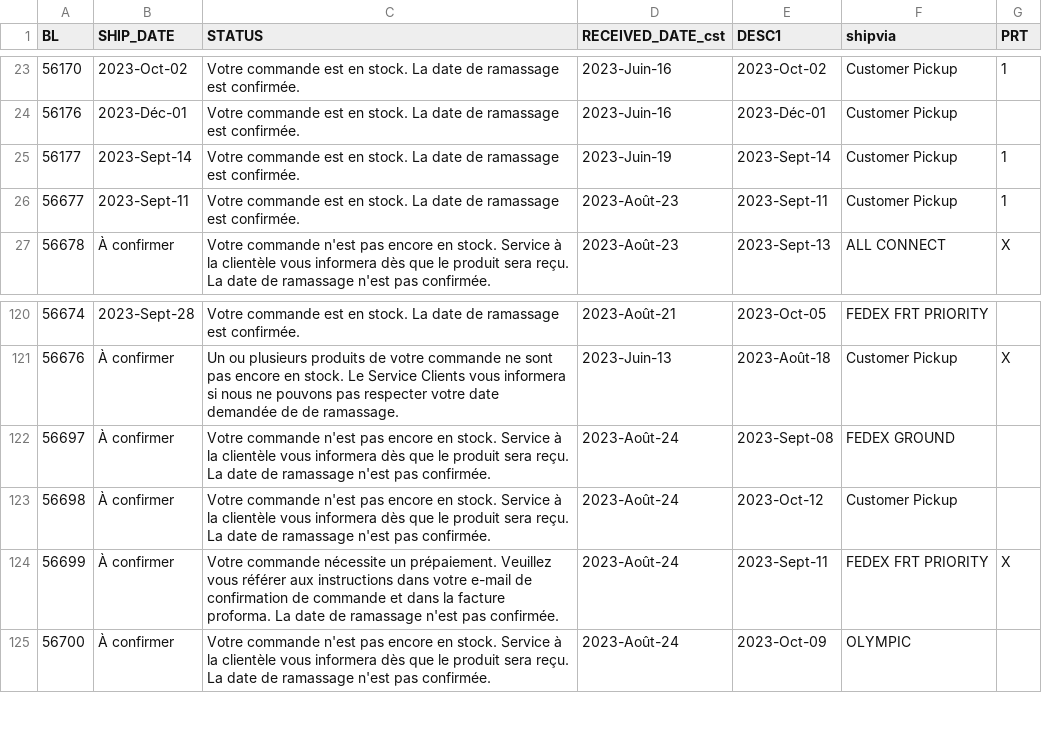
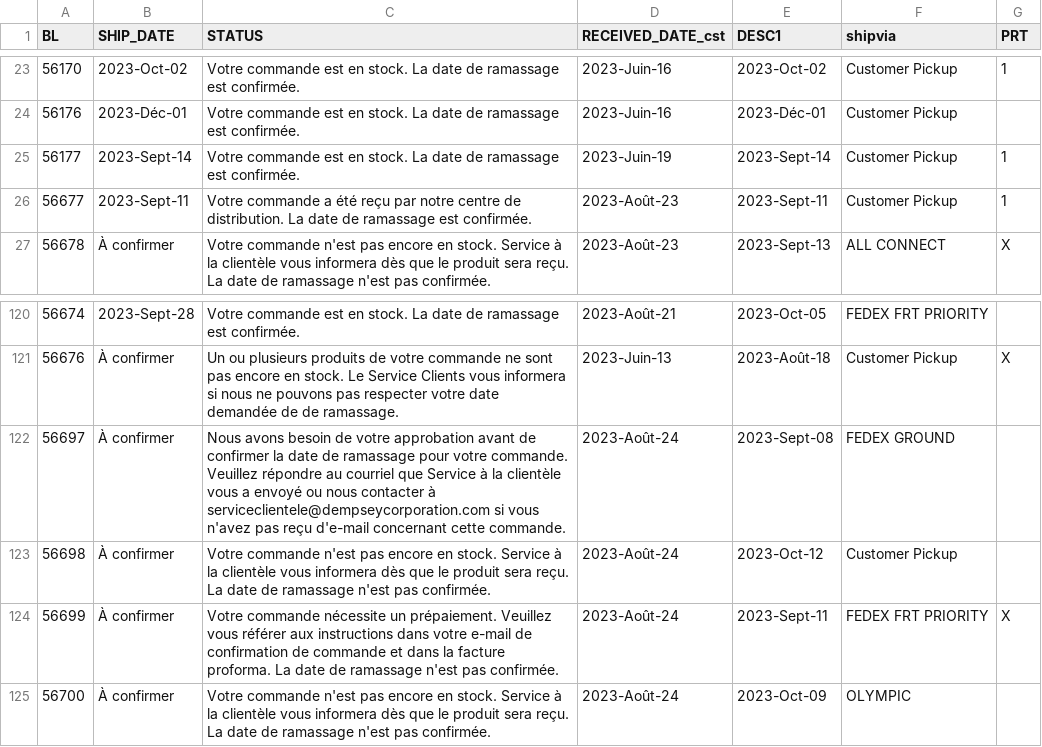
Before and after one commit to dempseysystems/dempseysystems.github.io, a CSV file: ordhfile-french - Dempsey US.csv, drawn as a sheet; only a part is shown, gaps mark what is left out.

```diff
--- a/ordhfile-french - Dempsey US.csv
+++ b/ordhfile-french - Dempsey US.csv
@@ -25,3 +25,3 @@ BL,SHIP_DATE,STATUS,RECEIVED_DATE_cst,DESC1,shipvia,PRT
 56177,2023-Sept-14,Votre commande est en stock. La date de ramassage est confirmée.,2023-Juin-19,2023-Sept-14,Customer Pickup,1
-56677,2023-Sept-11,Votre commande est en stock. La date de ramassage est confirmée.,2023-Août-23,2023-Sept-11,Customer Pickup,1
+56677,2023-Sept-11,Votre commande a été reçu par notre centre de distribution. La date de ramassage est confirmée.,2023-Août-23,2023-Sept-11,Customer Pickup,1
 56678,À confirmer,Votre commande n'est pas encore en stock. Service à la clientèle vous informera dès que le produit sera reçu. La date de ramassage n'est pas confirmée.,2023-Août-23,2023-Sept-13,ALL CONNECT,X
@@ -121,3 +121,3 @@ BL,SHIP_DATE,STATUS,RECEIVED_DATE_cst,DESC1,shipvia,PRT
 56676,À confirmer,Un ou plusieurs produits de votre commande ne sont pas encore en stock. Le Service Clients vous informera si nous ne pouvons pas respecter votre date demandée de de ramassage.,2023-Juin-13,2023-Août-18,Customer Pickup,X
-56697,À confirmer,Votre commande n'est pas encore en stock. Service à la clientèle vous informera dès que le produit sera reçu. La date de ramassage n'est pas confirmée.,2023-Août-24,2023-Sept-08,FEDEX GROUND,
+56697,À confirmer,Nous avons besoin de votre approbation avant de confirmer la date de ramassage pour votre commande. Veuillez répondre au courriel que Service à la clientèle vous a envoyé ou nous contacter à serviceclientele@dempseycorporation.com si vous n'avez pas reçu d'e-mail concernant cette commande.,2023-Août-24,2023-Sept-08,FEDEX GROUND,
 56698,À confirmer,Votre commande n'est pas encore en stock. Service à la clientèle vous informera dès que le produit sera reçu. La date de ramassage n'est pas confirmée.,2023-Août-24,2023-Oct-12,Customer Pickup,
```
Also changed, not shown: ordhfile-french - Dempsey Canada.csv, shipments - Dempsey US.csv, 7 other files.
